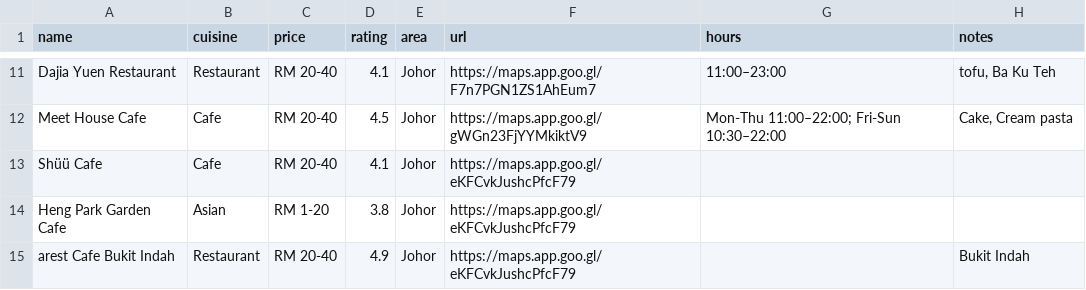
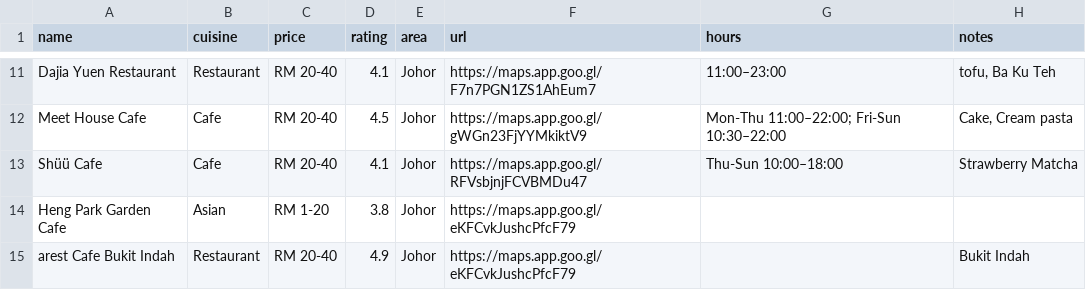
Before and after one commit to FlavorJoy/MalaysiaFood, a CSV file: food-original.csv, drawn as a sheet; only a part is shown, gaps mark what is left out.

Commit message:
Update food-original.csv

```diff
--- a/food-original.csv
+++ b/food-original.csv
@@ -12,3 +12,3 @@ Dajia Yuen Restaurant,Restaurant,RM 20-40,4.1,Johor,https://maps.app.goo.gl/F7n7
 Meet House Cafe,Cafe,RM 20-40,4.5,Johor,https://maps.app.goo.gl/gWGn23FjYYMkiktV9,Mon-Thu 11:00–22:00; Fri-Sun 10:30–22:00,"Cake, Cream pasta"
-Shüü Cafe,Cafe,RM 20-40,4.1,Johor,https://maps.app.goo.gl/eKFCvkJushcPfcF79,,
+Shüü Cafe,Cafe,RM 20-40,4.1,Johor,https://maps.app.goo.gl/RFVsbjnjFCVBMDu47,Thu-Sun 10:00–18:00,Strawberry Matcha
 Heng Park Garden Cafe,Asian,RM 1-20,3.8,Johor,https://maps.app.goo.gl/eKFCvkJushcPfcF79,,
```
